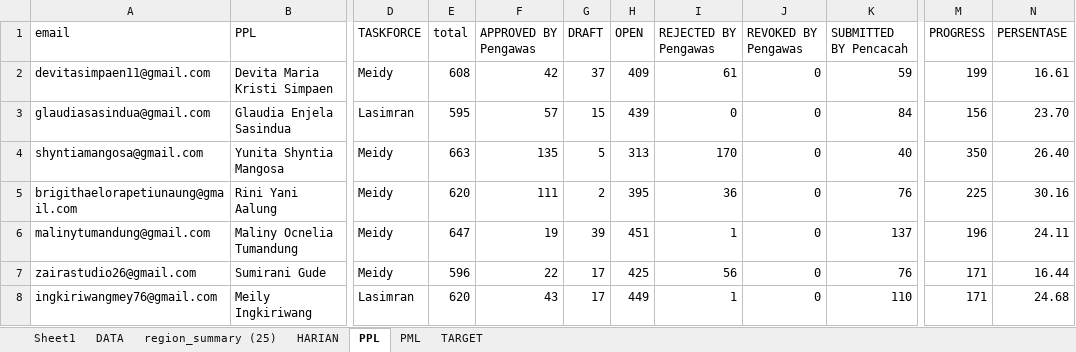
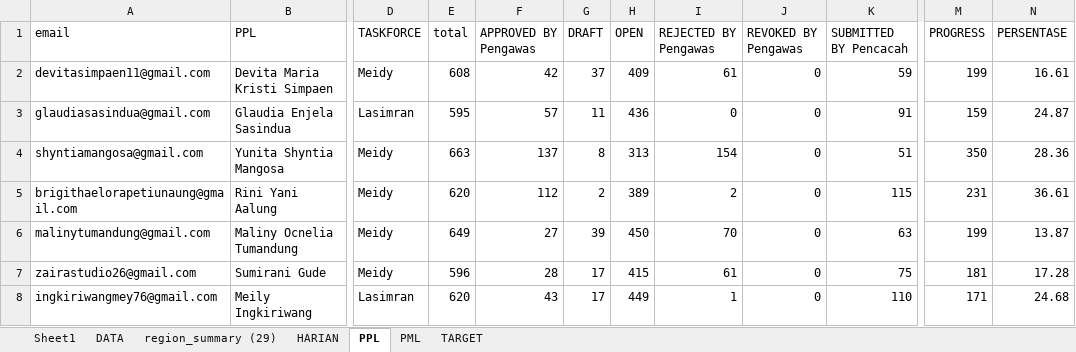
Before and after one commit to gaberielmanalu931/dashboard-petugas, an Excel workbook: mapping_petugas.xlsx, sheet PPL, drawn as a sheet; only a part is shown, gaps mark what is left out; values as stored, in another font and other column widths than the file's, no borders; the diff covers the shown part only; the diff names each change by its address in the sheet, - before the commit and + after, or states it on an @@ line.

```diff
--- a/mapping_petugas.xlsx (sheet PPL)
+++ b/mapping_petugas.xlsx (sheet PPL)
-sheet tab: region_summary (25)
+sheet tab: region_summary (29)
-G3 (DRAFT): 15
+G3 (DRAFT): 11
-H3 (OPEN): 439
+H3 (OPEN): 436
-K3 (SUBMITTED BY Pencacah): 84
+K3 (SUBMITTED BY Pencacah): 91
-M3 (PROGRESS): 156
+M3 (PROGRESS): 159
-N3 (PERSENTASE): 23.70
+N3 (PERSENTASE): 24.87
-F4 (APPROVED BY Pengawas): 135
+F4 (APPROVED BY Pengawas): 137
-G4 (DRAFT): 5
+G4 (DRAFT): 8
-I4 (REJECTED BY Pengawas): 170
+I4 (REJECTED BY Pengawas): 154
-K4 (SUBMITTED BY Pencacah): 40
+K4 (SUBMITTED BY Pencacah): 51
-N4 (PERSENTASE): 26.40
+N4 (PERSENTASE): 28.36
-F5 (APPROVED BY Pengawas): 111
+F5 (APPROVED BY Pengawas): 112
-H5 (OPEN): 395
+H5 (OPEN): 389
-I5 (REJECTED BY Pengawas): 36
+I5 (REJECTED BY Pengawas): 2
-K5 (SUBMITTED BY Pencacah): 76
+K5 (SUBMITTED BY Pencacah): 115
-M5 (PROGRESS): 225
+M5 (PROGRESS): 231
-N5 (PERSENTASE): 30.16
+N5 (PERSENTASE): 36.61
-E6 (total): 647
+E6 (total): 649
-F6 (APPROVED BY Pengawas): 19
+F6 (APPROVED BY Pengawas): 27
-H6 (OPEN): 451
+H6 (OPEN): 450
-I6 (REJECTED BY Pengawas): 1
+I6 (REJECTED BY Pengawas): 70
-K6 (SUBMITTED BY Pencacah): 137
+K6 (SUBMITTED BY Pencacah): 63
-M6 (PROGRESS): 196
+M6 (PROGRESS): 199
-N6 (PERSENTASE): 24.11
+N6 (PERSENTASE): 13.87
-F7 (APPROVED BY Pengawas): 22
+F7 (APPROVED BY Pengawas): 28
-H7 (OPEN): 425
+H7 (OPEN): 415
-I7 (REJECTED BY Pengawas): 56
+I7 (REJECTED BY Pengawas): 61
-K7 (SUBMITTED BY Pencacah): 76
+K7 (SUBMITTED BY Pencacah): 75
-M7 (PROGRESS): 171
+M7 (PROGRESS): 181
-N7 (PERSENTASE): 16.44
+N7 (PERSENTASE): 17.28
```
Also changed, not shown: 781 edited cells elsewhere in this sheet, sheet DATA, sheet HARIAN, sheet PML, 1 other file.
